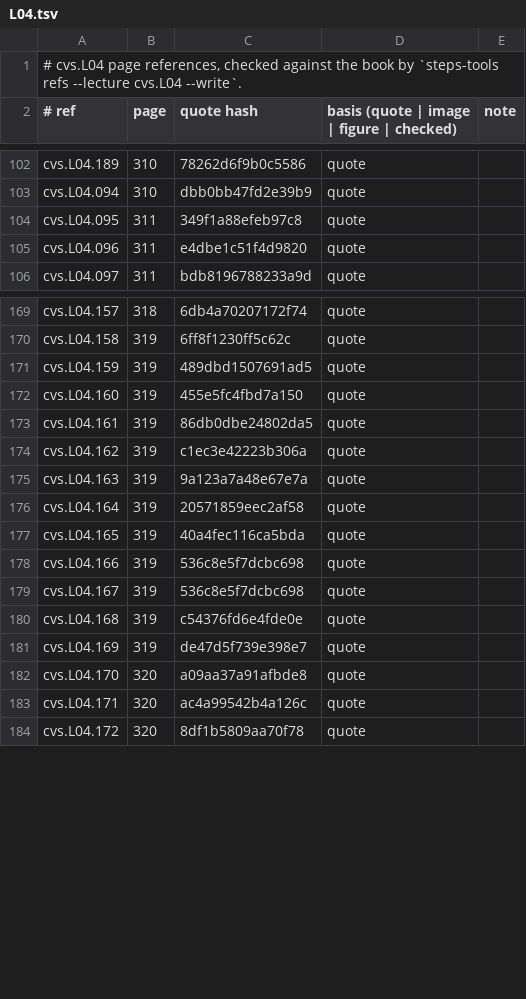
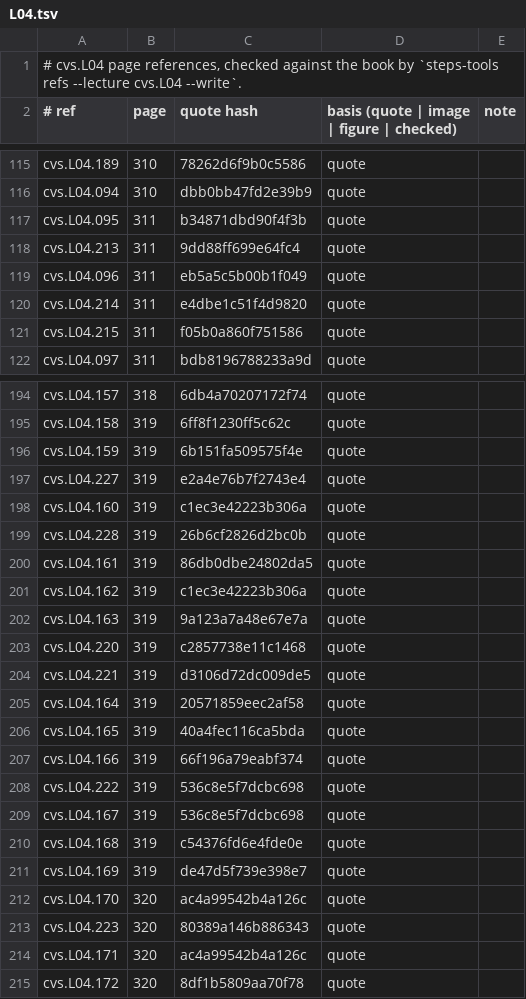
Before and after one commit to MohamedRef/Steps-app, a TSV file: content/book-refs/cvs/L04.tsv, drawn as a sheet; only a part is shown, gaps mark what is left out; the diff covers the shown part only.

```diff
--- a/content/book-refs/cvs/L04.tsv
+++ b/content/book-refs/cvs/L04.tsv
@@ -103,4 +116,7 @@ cvs.L04.189	310	78262d6f9b0c5586	quote
 cvs.L04.094	310	dbb0bb47fd2e39b9	quote	
-cvs.L04.095	311	349f1a88efeb97c8	quote	
-cvs.L04.096	311	e4dbe1c51f4d9820	quote	
+cvs.L04.095	311	b34871dbd90f4f3b	quote	
+cvs.L04.213	311	9dd88ff699e64fc4	quote	
+cvs.L04.096	311	eb5a5c5b00b1f049	quote	
+cvs.L04.214	311	e4dbe1c51f4d9820	quote	
+cvs.L04.215	311	f05b0a860f751586	quote	
 cvs.L04.097	311	bdb8196788233a9d	quote	
@@ -170,4 +195,6 @@ cvs.L04.157	318	6db4a70207172f74	quote
 cvs.L04.158	319	6ff8f1230ff5c62c	quote	
-cvs.L04.159	319	489dbd1507691ad5	quote	
-cvs.L04.160	319	455e5fc4fbd7a150	quote	
+cvs.L04.159	319	6b151fa509575f4e	quote	
+cvs.L04.227	319	e2a4e76b7f2743e4	quote	
+cvs.L04.160	319	c1ec3e42223b306a	quote	
+cvs.L04.228	319	26b6cf2826d2bc0b	quote	
 cvs.L04.161	319	86db0dbe24802da5	quote	
@@ -175,5 +202,8 @@ cvs.L04.162	319	c1ec3e42223b306a	quote
 cvs.L04.163	319	9a123a7a48e67e7a	quote	
+cvs.L04.220	319	c2857738e11c1468	quote	
+cvs.L04.221	319	d3106d72dc009de5	quote	
 cvs.L04.164	319	20571859eec2af58	quote	
 cvs.L04.165	319	40a4fec116ca5bda	quote	
-cvs.L04.166	319	536c8e5f7dcbc698	quote	
+cvs.L04.166	319	66f196a79eabf374	quote	
+cvs.L04.222	319	536c8e5f7dcbc698	quote	
 cvs.L04.167	319	536c8e5f7dcbc698	quote	
@@ -181,3 +211,4 @@ cvs.L04.168	319	c54376fd6e4fde0e	quote
 cvs.L04.169	319	de47d5f739e398e7	quote	
-cvs.L04.170	320	a09aa37a91afbde8	quote	
+cvs.L04.170	320	ac4a99542b4a126c	quote	
+cvs.L04.223	320	80389a146b886343	quote	
 cvs.L04.171	320	ac4a99542b4a126c	quote	
```
Also changed, not shown: 27 added rows and 12 edited cells elsewhere in this file, content/book-refs/cvs/L03.tsv, content/book-refs/cvs/L05.tsv, 11 other files.
